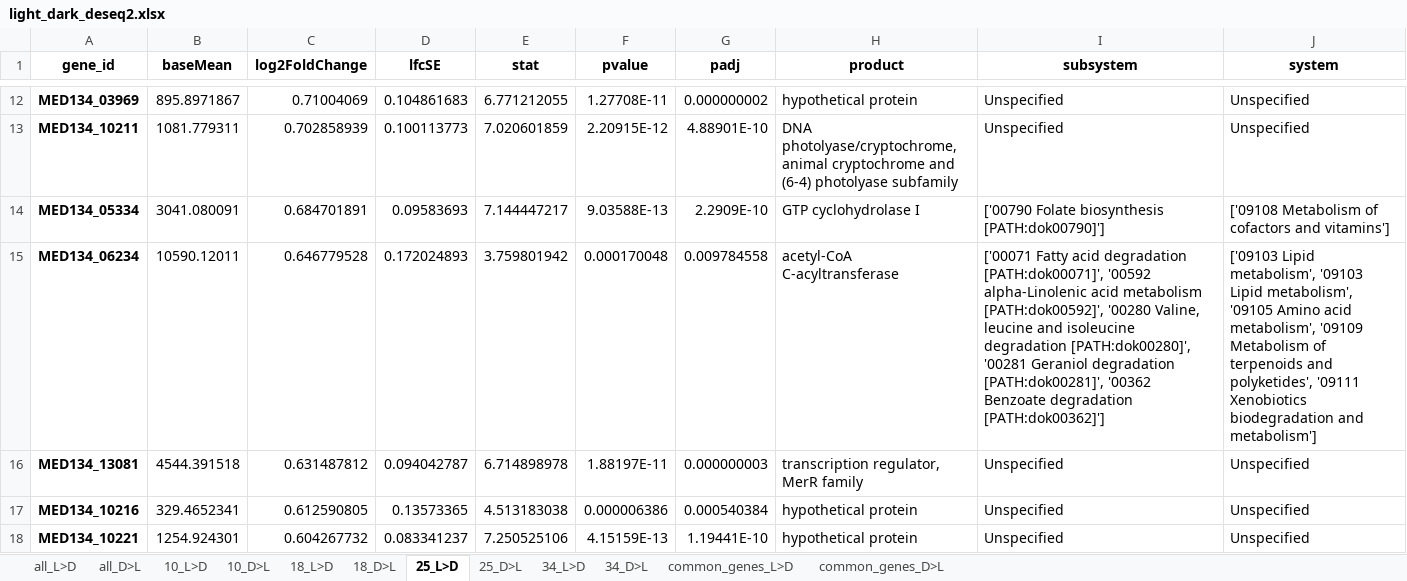
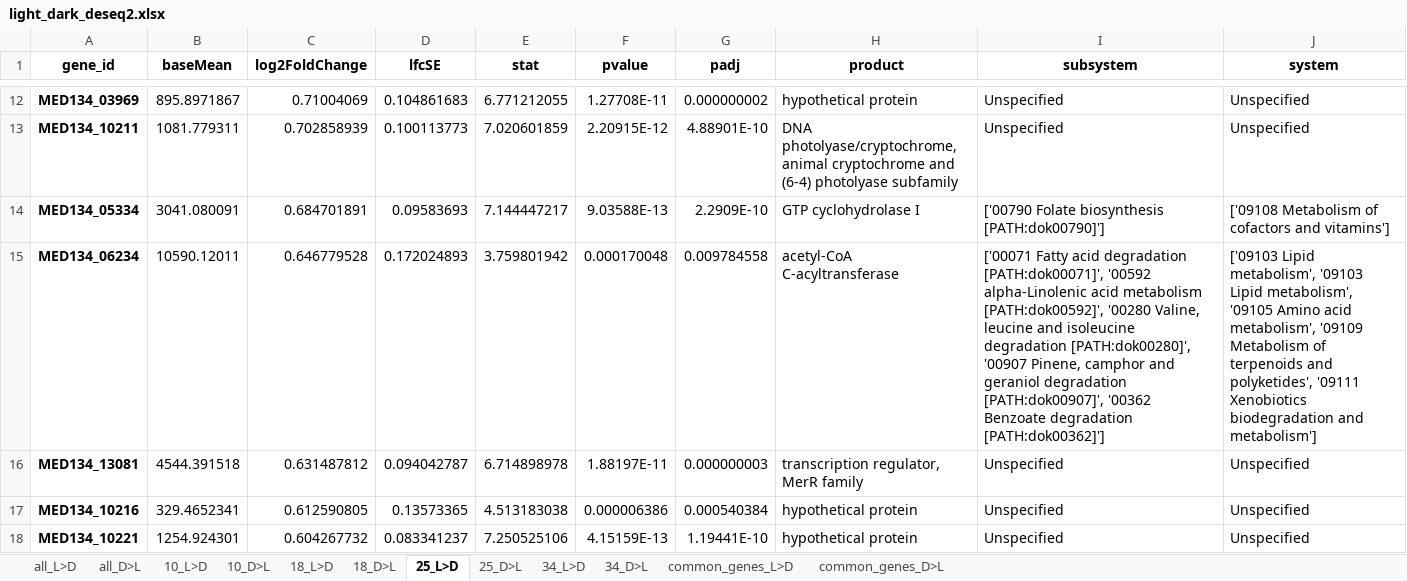
Before and after one commit to Robaina/Dokdonia, an Excel workbook: results/deseq_results/light_dark_deseq2.xlsx, sheet 25_L>D, drawn as a sheet; only a part is shown, gaps mark what is left out; values as stored, in another font and other column widths than the file's, no borders; the diff names each change by its address in the sheet, - before the commit and + after, or states it on an @@ line.

```diff
--- a/results/deseq_results/light_dark_deseq2.xlsx (sheet 25_L>D)
+++ b/results/deseq_results/light_dark_deseq2.xlsx (sheet 25_L>D)
-I15 (subsystem): …degradation [PATH:dok00280]', '00281 Geraniol degradation [PATH:dok00281]', '00362 Benzoate…
+I15 (subsystem): …degradation [PATH:dok00280]', '00907 Pinene, camphor and geraniol degradation [PATH:dok00907]', '00362 Benzoate…
```
Also changed, not shown: results/deseq_results/across_temperature_deseq2.xlsx, results/results_DE_L_D_and_across_T/DE_L_D_and_across_T_transcript_cell.xlsx, 30 other files.
